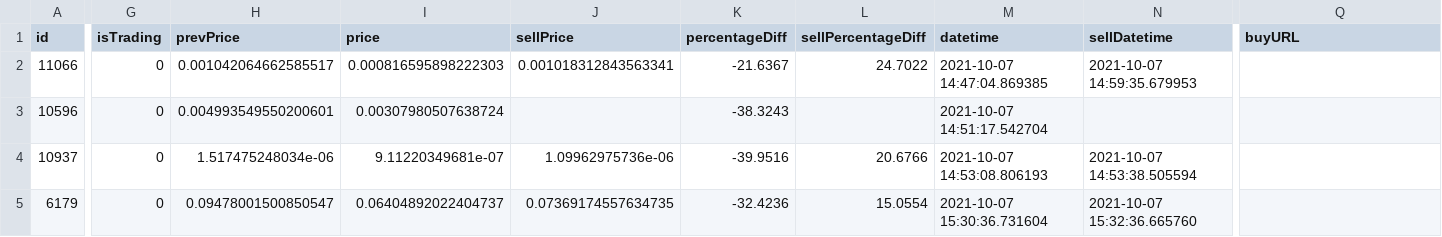
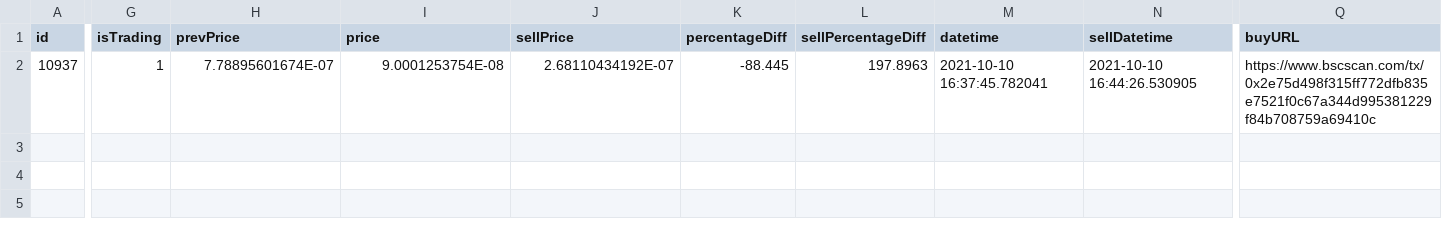
Before and after one commit to Marcos1995/coinMarketCap, a CSV file: tradingHistory.csv, drawn as a sheet; only a part is shown, gaps mark what is left out; removed rows and columns are numbered as before the commit, all else as after; rows hold the shown columns only; the diff covers the shown part only; the diff names each change by its address in the sheet, - before the commit and + after, or states it on an @@ line.

```diff
--- a/tradingHistory.csv
+++ b/tradingHistory.csv
-row 2: 11066 | 0 | 0.001042064662585517 | 0.000816595898222303 | 0.001018312843563341 | -21.6367 | 24.7022 | 2021-10-07 14:47:04.869385 | 2021-10-07 14:59:35.679953
-row 3: 10596 | 0 | 0.004993549550200601 | 0.00307980507638724 |  | -38.3243 |  | 2021-10-07 14:51:17.542704
-G2 (isTrading): 0
+G2 (isTrading): 1
-H2 (prevPrice): 1.517475248034e-06
+H2 (prevPrice): 7.78895601674E-07
-I2 (price): 9.11220349681e-07
+I2 (price): 9.0001253754E-08
-J2 (sellPrice): 1.09962975736e-06
+J2 (sellPrice): 2.68110434192E-07
-K2 (percentageDiff): -39.9516
+K2 (percentageDiff): -88.445
-L2 (sellPercentageDiff): 20.6766
+L2 (sellPercentageDiff): 197.8963
-M2 (datetime): 2021-10-07 14:53:08.806193
+M2 (datetime): 2021-10-10 16:37:45.782041
-N2 (sellDatetime): 2021-10-07 14:53:38.505594
+N2 (sellDatetime): 2021-10-10 16:44:26.530905
-Q2 (buyURL): (empty)
+Q2 (buyURL): https://www.bscscan.com/tx/0x2e75d498f315ff772dfb835e7521f0c67a344d995381229f84b708759a69410c
-row 5: 6179 | 0 | 0.09478001500850547 | 0.06404892022404737 | 0.07369174557634735 | -32.4236 | 15.0554 | 2021-10-07 15:30:36.731604 | 2021-10-07 15:32:36.665760
```
Also changed, not shown: 2 edited cells elsewhere in this file, 4 other files.
